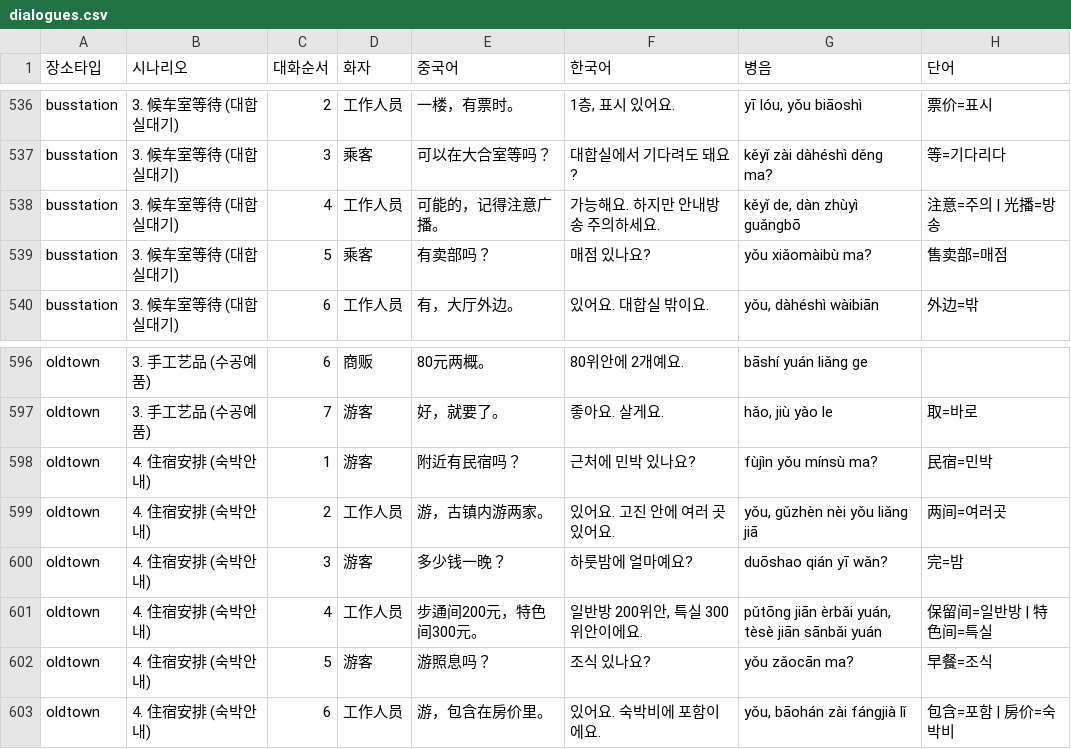
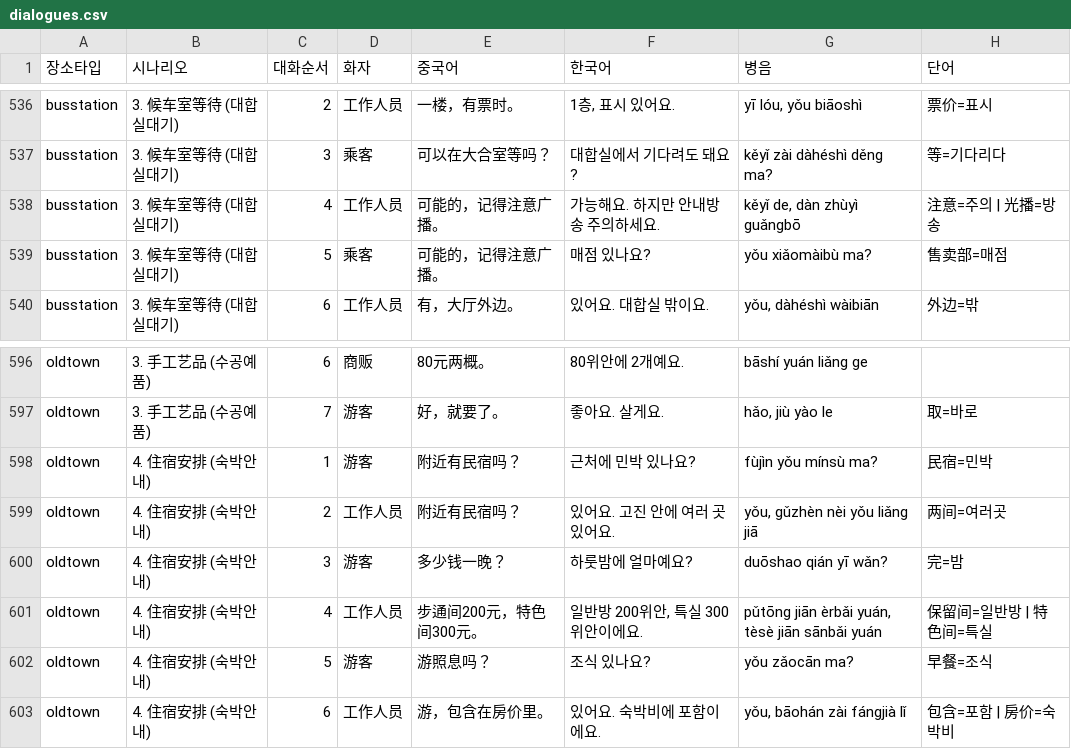
Before and after one commit to hijhkim-lang/navitalk, a CSV file: dialogues.csv, drawn as a sheet; only a part is shown, gaps mark what is left out.

Commit message:
Add files via upload

```diff
--- a/dialogues.csv
+++ b/dialogues.csv
@@ -538,3 +538,3 @@ busstation,3. 候车室等待 (대합실대기),3,乘客,可以在大合室等
 busstation,3. 候车室等待 (대합실대기),4,工作人员,可能的，记得注意广播。,가능해요. 하지만 안내방송 주의하세요.,"kěyǐ de, dàn zhùyì guǎngbō",注意=주의 | 光播=방송
-busstation,3. 候车室等待 (대합실대기),5,乘客,有卖部吗？,매점 있나요?,yǒu xiǎomàibù ma?,售卖部=매점
+busstation,3. 候车室等待 (대합실대기),5,乘客,可能的，记得注意广播。,매점 있나요?,yǒu xiǎomàibù ma?,售卖部=매점
 busstation,3. 候车室等待 (대합실대기),6,工作人员,有，大厅外边。,있어요. 대합실 밖이요.,"yǒu, dàhéshì wàibiān",外边=밖
@@ -598,3 +598,3 @@ oldtown,3. 手工艺品 (수공예품),7,游客,好，就要了。,좋아요.
 oldtown,4. 住宿安排 (숙박안내),1,游客,附近有民宿吗？,근처에 민박 있나요?,fùjìn yǒu mínsù ma?,民宿=민박
-oldtown,4. 住宿安排 (숙박안내),2,工作人员,游，古镇内游两家。,있어요. 고진 안에 여러 곳 있어요.,"yǒu, gǔzhèn nèi yǒu liǎng jiā",两间=여러곳
+oldtown,4. 住宿安排 (숙박안내),2,工作人员,附近有民宿吗？,있어요. 고진 안에 여러 곳 있어요.,"yǒu, gǔzhèn nèi yǒu liǎng jiā",两间=여러곳
 oldtown,4. 住宿安排 (숙박안내),3,游客,多少钱一晚？,하룻밤에 얼마예요?,duōshao qián yī wǎn?,完=밤
```
